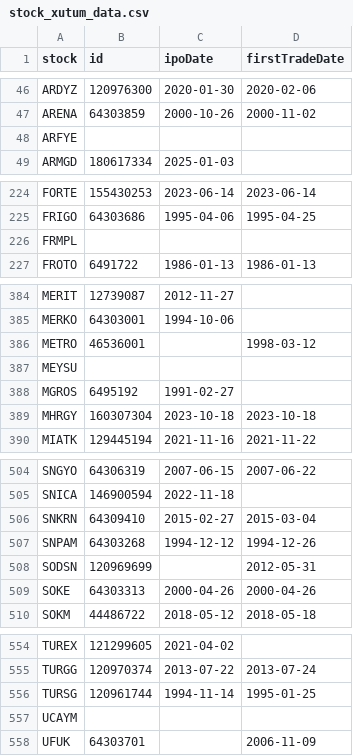
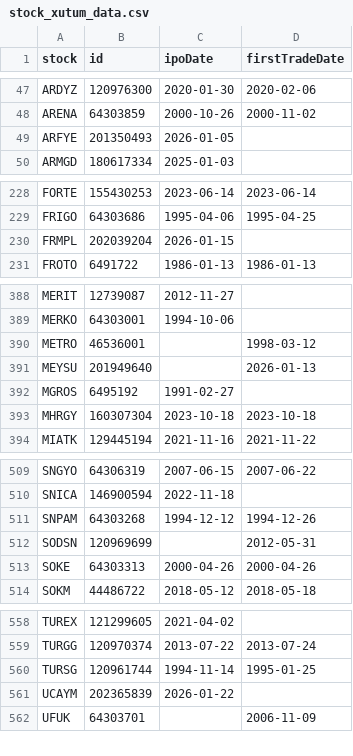
Before and after one commit to therkut/bistLists, a CSV file: data/stock_xutum_data.csv, drawn as a sheet; only a part is shown, gaps mark what is left out; the diff covers the shown part only.

```diff
--- a/data/stock_xutum_data.csv
+++ b/data/stock_xutum_data.csv
@@ -47,3 +48,3 @@ ARDYZ,120976300,2020-01-30,2020-02-06
 ARENA,64303859,2000-10-26,2000-11-02
-ARFYE,,,
+ARFYE,201350493,2026-01-05,
 ARMGD,180617334,2025-01-03,
@@ -225,3 +229,3 @@ FORTE,155430253,2023-06-14,2023-06-14
 FRIGO,64303686,1995-04-06,1995-04-25
-FRMPL,,,
+FRMPL,202039204,2026-01-15,
 FROTO,6491722,1986-01-13,1986-01-13
@@ -386,3 +390,3 @@ MERKO,64303001,1994-10-06,
 METRO,46536001,,1998-03-12
-MEYSU,,,
+MEYSU,201949640,,2026-01-13
 MGROS,6495192,1991-02-27,
@@ -505,3 +510,2 @@ SNGYO,64306319,2007-06-15,2007-06-22
 SNICA,146900594,2022-11-18,
-SNKRN,64309410,2015-02-27,2015-03-04
 SNPAM,64303268,1994-12-12,1994-12-26
@@ -556,3 +560,3 @@ TURGG,120970374,2013-07-22,2013-07-24
 TURSG,120961744,1994-11-14,1995-01-25
-UCAYM,,,
+UCAYM,202365839,2026-01-22,
 UFUK,64303701,,2006-11-09
```
Also changed, not shown: 5 added rows and 3 edited cells elsewhere in this file, data/Katilim_Endeksi_Onay_Tablosu.csv, data/stock_xktum_data.csv, 2 other files.
